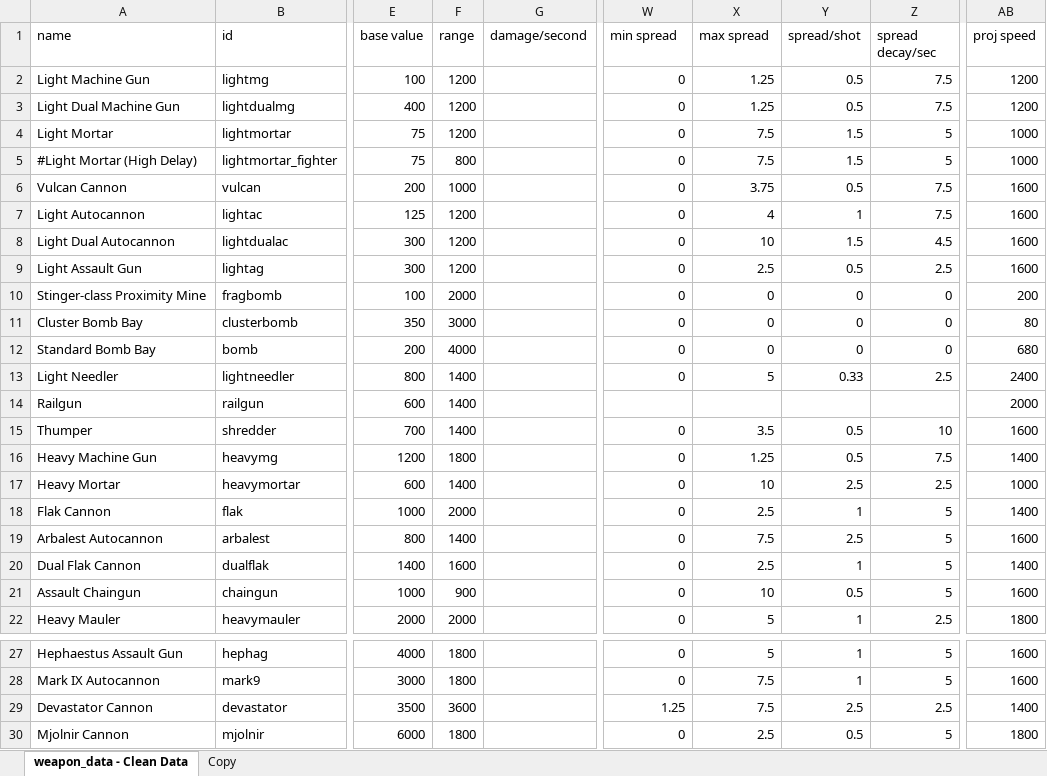
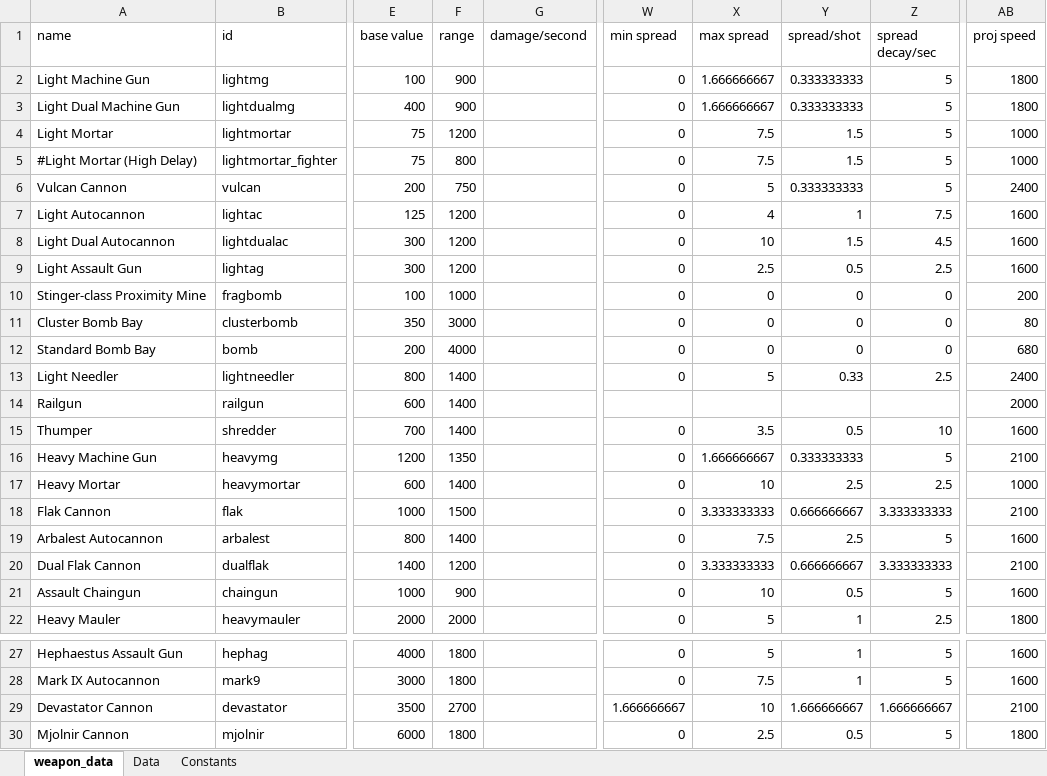
Before and after one commit to Ranakastrasz/Gunny-Battles, an Excel workbook: data/weapons/weapon_data - Working.xlsx, sheet weapon_data, drawn as a sheet; only a part is shown, gaps mark what is left out; values as stored, in another font and other column widths than the file's, no borders; the diff covers the shown part only; the diff names each change by its address in the sheet, - before the commit and + after, or states it on an @@ line.

Commit message:
Weapon Restat, Skill/hullmod removed.
Missile and PD rescale and better Spreadsheet equation, Skill/Hullmod removed temp.

```diff
--- a/data/weapons/weapon_data - Working.xlsx (sheet weapon_data)
+++ b/data/weapons/weapon_data - Working.xlsx (sheet weapon_data)
-sheet tab: weapon_data - Clean Data
+sheet tab: weapon_data
-sheet tab: Copy
+sheet tab: Data
+sheet tab: Constants
-F2:F3 (range): 1200
+F2:F3 (range): 900
-X2:X3 (max spread): 1.25
+X2:X3 (max spread): 1.666666667
-Y2:Y3 (spread/shot): 0.5
+Y2:Y3 (spread/shot): 0.333333333
-Z2:Z3 (spread decay/sec): 7.5
+Z2:Z3 (spread decay/sec): 5
-AB2:AB3 (proj speed): 1200
+AB2:AB3 (proj speed): 1800
-F6 (range): 1000
+F6 (range): 750
-X6 (max spread): 3.75
+X6 (max spread): 5
-Y6 (spread/shot): 0.5
+Y6 (spread/shot): 0.333333333
-Z6 (spread decay/sec): 7.5
+Z6 (spread decay/sec): 5
-AB6 (proj speed): 1600
+AB6 (proj speed): 2400
-F10 (range): 2000
+F10 (range): 1000
-F16 (range): 1800
+F16 (range): 1350
-X16 (max spread): 1.25
+X16 (max spread): 1.666666667
-Y16 (spread/shot): 0.5
+Y16 (spread/shot): 0.333333333
-Z16 (spread decay/sec): 7.5
+Z16 (spread decay/sec): 5
-AB16 (proj speed): 1400
+AB16 (proj speed): 2100
-F18 (range): 2000
+F18 (range): 1500
-X18 (max spread): 2.5
+X18 (max spread): 3.333333333
-Y18 (spread/shot): 1
+Y18 (spread/shot): 0.666666667
-Z18 (spread decay/sec): 5
+Z18 (spread decay/sec): 3.333333333
-AB18 (proj speed): 1400
+AB18 (proj speed): 2100
-F20 (range): 1600
+F20 (range): 1200
-X20 (max spread): 2.5
+X20 (max spread): 3.333333333
-Y20 (spread/shot): 1
+Y20 (spread/shot): 0.666666667
-Z20 (spread decay/sec): 5
+Z20 (spread decay/sec): 3.333333333
-AB20 (proj speed): 1400
+AB20 (proj speed): 2100
-F29 (range): 3600
+F29 (range): 2700
-W29 (min spread): 1.25
+W29 (min spread): 1.666666667
-X29 (max spread): 7.5
+X29 (max spread): 10
-Y29 (spread/shot): 2.5
+Y29 (spread/shot): 1.666666667
-Z29 (spread decay/sec): 2.5
+Z29 (spread decay/sec): 1.666666667
-AB29 (proj speed): 1400
+AB29 (proj speed): 2100
```
Also changed, not shown: 15 edited cells elsewhere in this sheet, formulas that keep their value, 40 other files.
